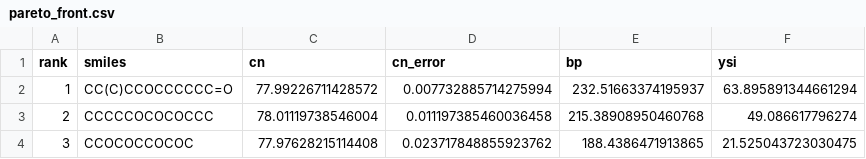
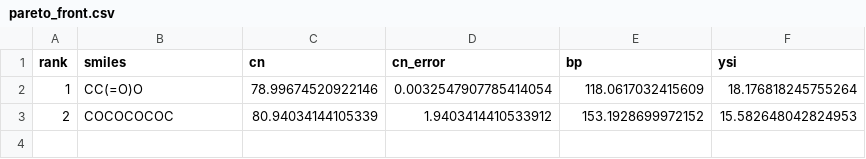
Before and after one commit to SalZa2004/Biofuel-Optimiser-ML, a CSV file: results/pareto_front.csv, drawn as a sheet.

```diff
--- a/results/pareto_front.csv
+++ b/results/pareto_front.csv
@@ -1,4 +1,3 @@
 rank,smiles,cn,cn_error,bp,ysi
-1,CC(C)CCOCCCCCC=O,77.99226711428572,0.007732885714275994,232.51663374195937,63.895891344661294
-2,CCCCCOCOCOCCC,78.01119738546004,0.011197385460036458,215.38908950460768,49.086617796274
-3,CCOCOCCOCOC,77.97628215114408,0.023717848855923762,188.4386471913865,21.525043723030475
+1,CC(=O)O,78.99674520922146,0.0032547907785414054,118.0617032415609,18.176818245755264
+2,COCOCOCOC,80.94034144105339,1.9403414410533912,153.1928699972152,15.582648042824953
```
Also changed, not shown: 2 other files.
